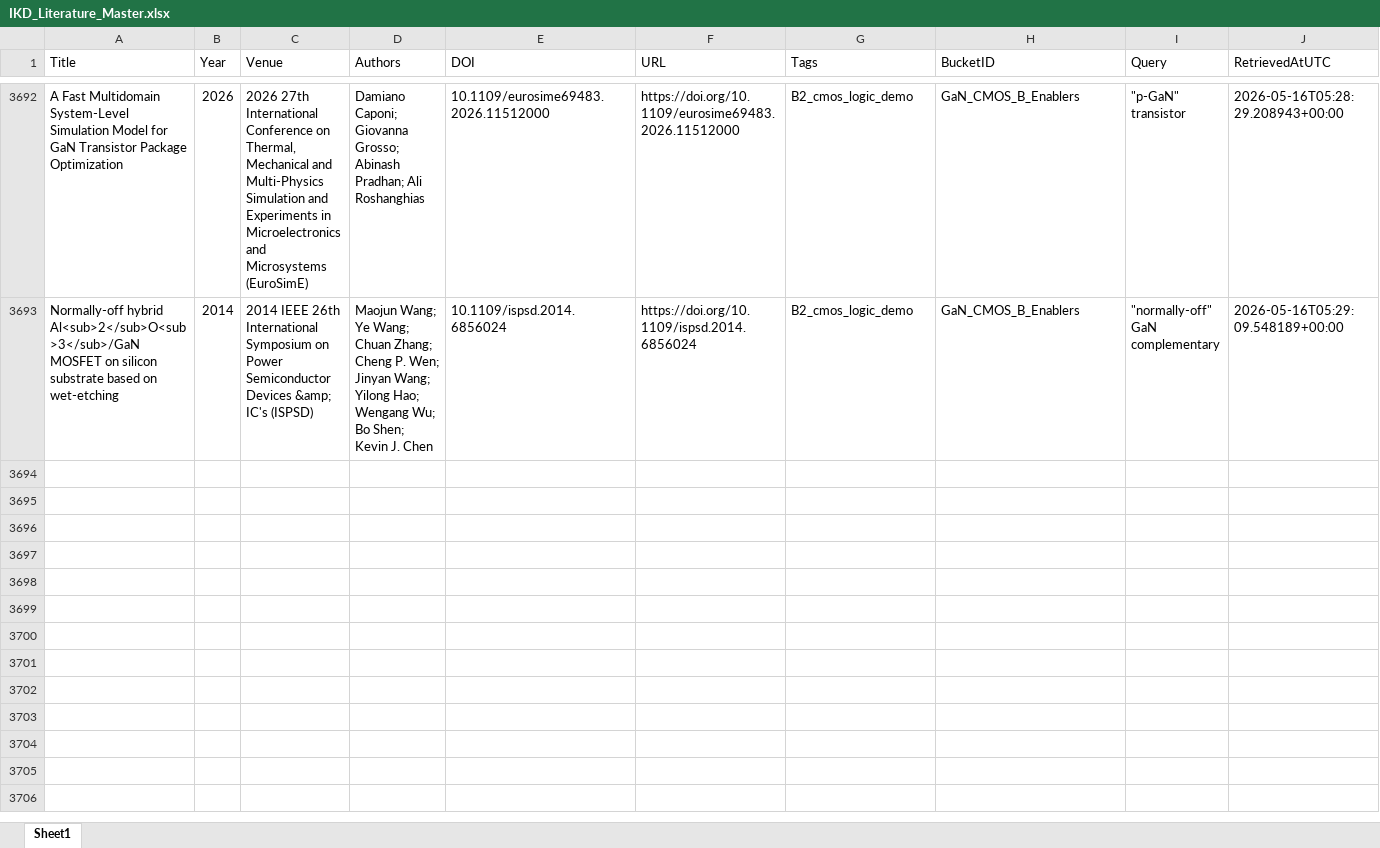
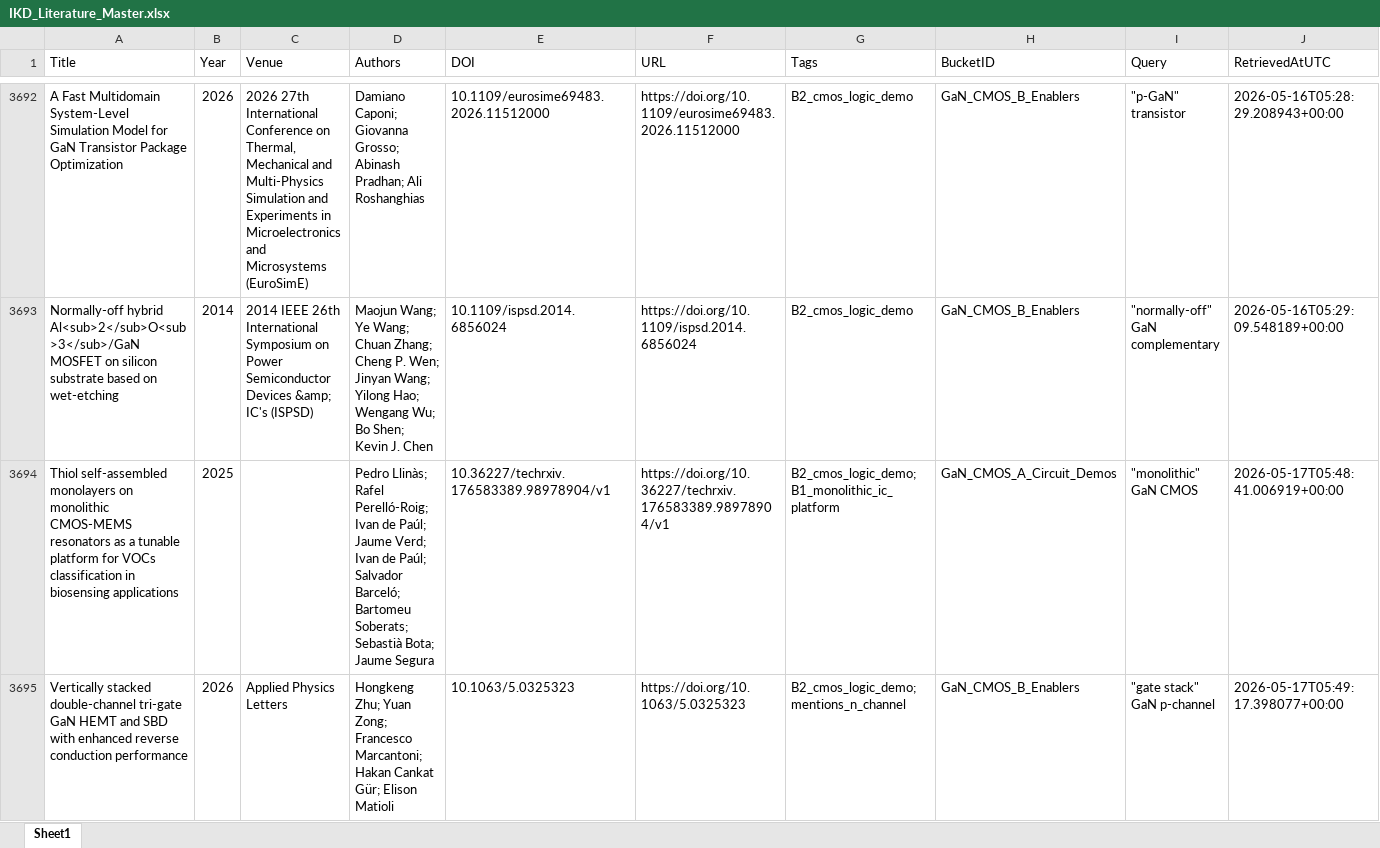
Before and after one commit to kainlulow/IKD_GaN_Project, an Excel workbook: 01_literature/IKD_Literature_Master.xlsx, sheet Sheet1, drawn as a sheet; only a part is shown, gaps mark what is left out; values as stored, in another font and other column widths than the file's, no borders; rows hold the shown columns only; the diff names each change by its address in the sheet, - before the commit and + after, or states it on an @@ line.

```diff
--- a/01_literature/IKD_Literature_Master.xlsx (sheet Sheet1)
+++ b/01_literature/IKD_Literature_Master.xlsx (sheet Sheet1)
+row 3694: Thiol self-assembled monolayers on monolithic CMOS-MEMS resonators as a tunable platform for VOCs classification in biosensing applications | 2025 |  | Pedro Llinàs; Rafel Perelló-Roig; Ivan de Paúl; Jaume Verd; Ivan de Paúl; Salvador Barceló; Bartomeu Soberats; Sebastià Bota; Jaume Segura | 10.36227/techrxiv.176583389.98978904/v1 | https://doi.org/10.36227/techrxiv.176583389.98978904/v1 | B2_cmos_logic_demo; B1_monolithic_ic_platform | GaN_CMOS_A_Circuit_Demos | "monolithic" GaN CMOS | 2026-05-17T05:48:41.006919+00:00
+row 3695: Vertically stacked double-channel tri-gate GaN HEMT and SBD with enhanced reverse conduction performance | 2026 | Applied Physics Letters | Hongkeng Zhu; Yuan Zong; Francesco Marcantoni; Hakan Cankat Gür; Elison Matioli | 10.1063/5.0325323 | https://doi.org/10.1063/5.0325323 | B2_cmos_logic_demo; mentions_n_channel | GaN_CMOS_B_Enablers | "gate stack" GaN p-channel | 2026-05-17T05:49:17.398077+00:00
```
Also changed, not shown: 01_literature/IKD_ReviewQueue.xlsx, 02_reports/node_b/NodeB_Candidates_ReviewQueue.xlsx, 3 other files.
